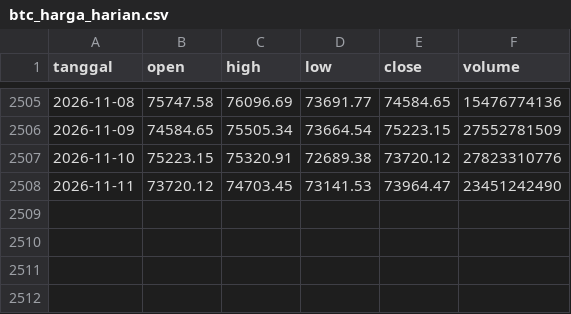
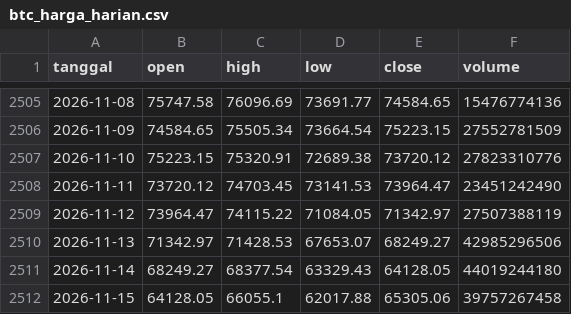
Before and after one commit to Avalon2222/btc-news-volatility, a CSV file: data/btc_harga_harian.csv, drawn as a sheet; only a part is shown, gaps mark what is left out; the diff names each change by its address in the sheet, - before the commit and + after, or states it on an @@ line.

```diff
--- a/data/btc_harga_harian.csv
+++ b/data/btc_harga_harian.csv
+row 2509: 2026-11-12 | 73964.47 | 74115.22 | 71084.05 | 71342.97 | 27507388119
+row 2510: 2026-11-13 | 71342.97 | 71428.53 | 67653.07 | 68249.27 | 42985296506
+row 2511: 2026-11-14 | 68249.27 | 68377.54 | 63329.43 | 64128.05 | 44019244180
+row 2512: 2026-11-15 | 64128.05 | 66055.1 | 62017.88 | 65305.06 | 39757267458
```
